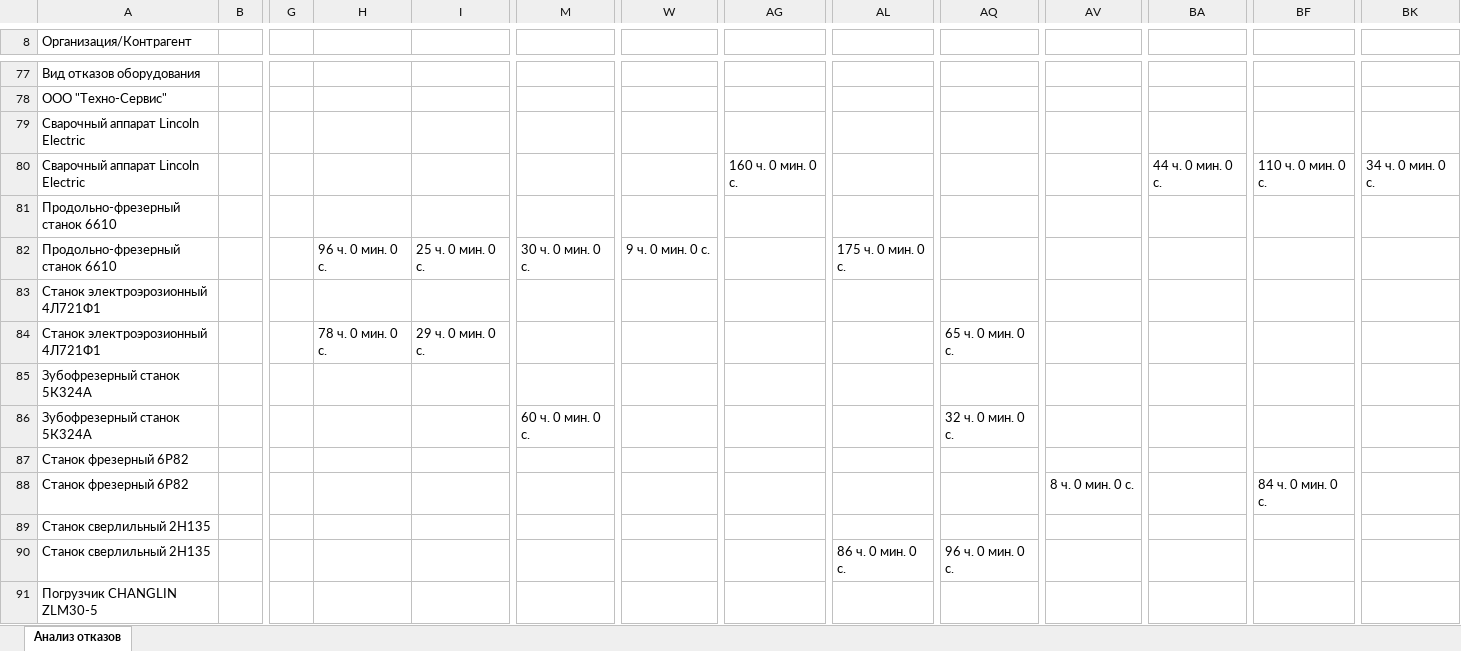
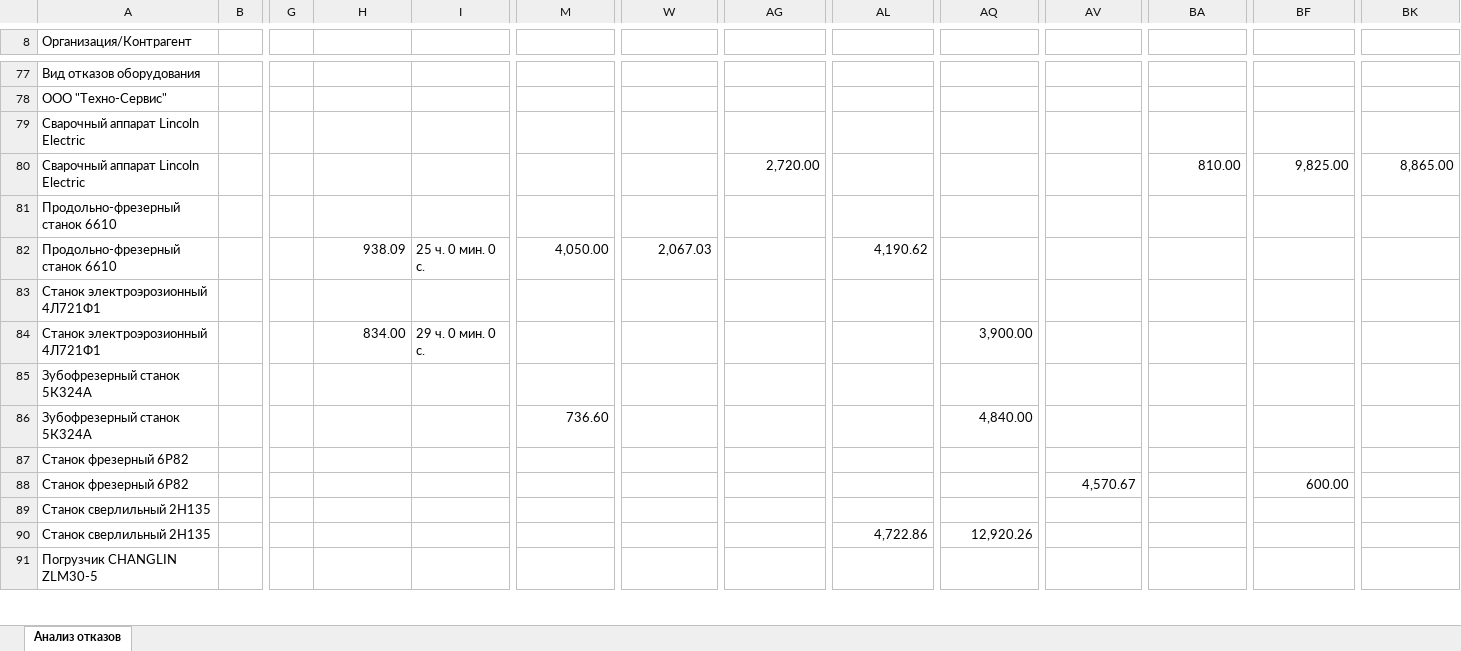
Before and after one commit to bannikovapr/Dashboard_Cursor, an Excel workbook: data/Анализ отказов.xlsx, sheet Анализ отказов, drawn as a sheet; only a part is shown, gaps mark what is left out; values as stored, in another font and other column widths than the file's, no borders; the diff covers the shown part only; the diff names each change by its address in the sheet, - before the commit and + after, or states it on an @@ line.

```diff
--- a/data/Анализ отказов.xlsx (sheet Анализ отказов)
+++ b/data/Анализ отказов.xlsx (sheet Анализ отказов)
-AG80: 160 ч. 0 мин. 0 с.
+AG80: 2,720.00
-BA80: 44 ч. 0 мин. 0 с.
+BA80: 810.00
-BF80: 110 ч. 0 мин. 0 с.
+BF80: 9,825.00
-BK80: 34 ч. 0 мин. 0 с.
+BK80: 8,865.00
-H82: 96 ч. 0 мин. 0 с.
+H82: 938.09
-M82: 30 ч. 0 мин. 0 с.
+M82: 4,050.00
-W82: 9 ч. 0 мин. 0 с.
+W82: 2,067.03
-AL82: 175 ч. 0 мин. 0 с.
+AL82: 4,190.62
-H84: 78 ч. 0 мин. 0 с.
+H84: 834.00
-AQ84: 65 ч. 0 мин. 0 с.
+AQ84: 3,900.00
-M86: 60 ч. 0 мин. 0 с.
+M86: 736.60
-AQ86: 32 ч. 0 мин. 0 с.
+AQ86: 4,840.00
-AV88: 8 ч. 0 мин. 0 с.
+AV88: 4,570.67
-BF88: 84 ч. 0 мин. 0 с.
+BF88: 600.00
-AL90: 86 ч. 0 мин. 0 с.
+AL90: 4,722.86
-AQ90: 96 ч. 0 мин. 0 с.
+AQ90: 12,920.26
```
Also changed, not shown: 346 edited cells elsewhere in this sheet, 36 other files.
